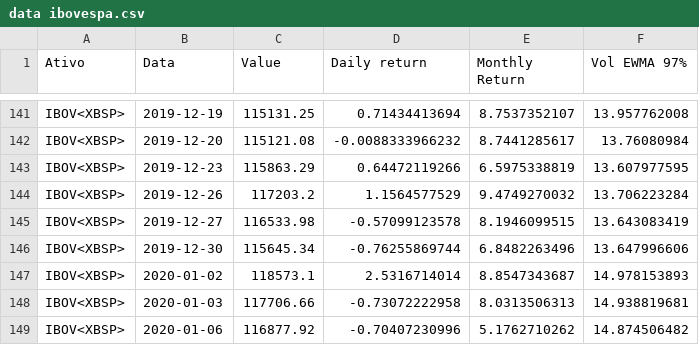
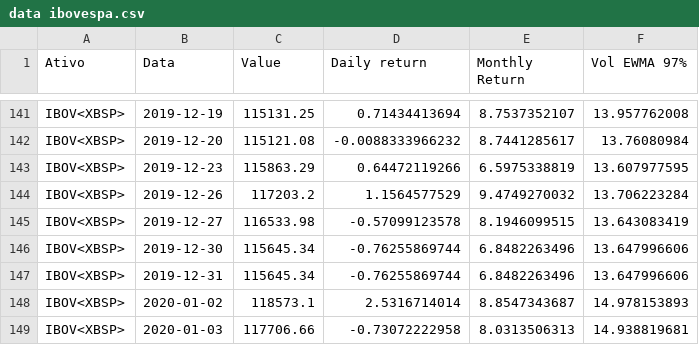
Before and after one commit to NicoEym/rails-fundos, a CSV file: db/csv_repos/data ibovespa.csv, drawn as a sheet; only a part is shown, gaps mark what is left out; the shorter side is filled out with more unchanged rows; the diff names each change by its address in the sheet, - before the commit and + after, or states it on an @@ line.

Commit message:
ok chart with monthly return is working fine

```diff
--- a/db/csv_repos/data ibovespa.csv
+++ b/db/csv_repos/data ibovespa.csv
+row 147: IBOV<XBSP> | 2019-12-31 | 115645.34 | -0.76255869744 | 6.8482263496 | 13.647996606
```
Also changed, not shown: db/csv_repos/Monthly Net Captation.csv, 10 other files.
